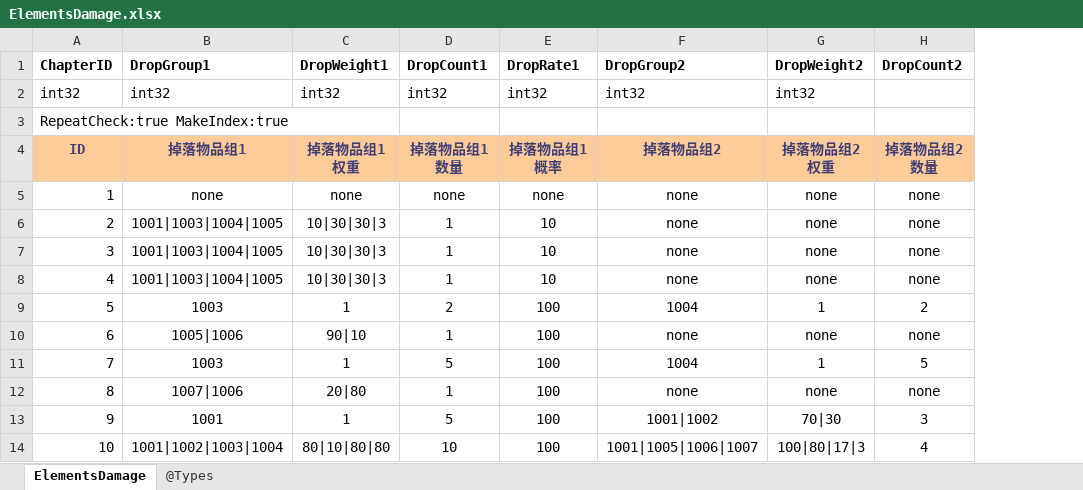
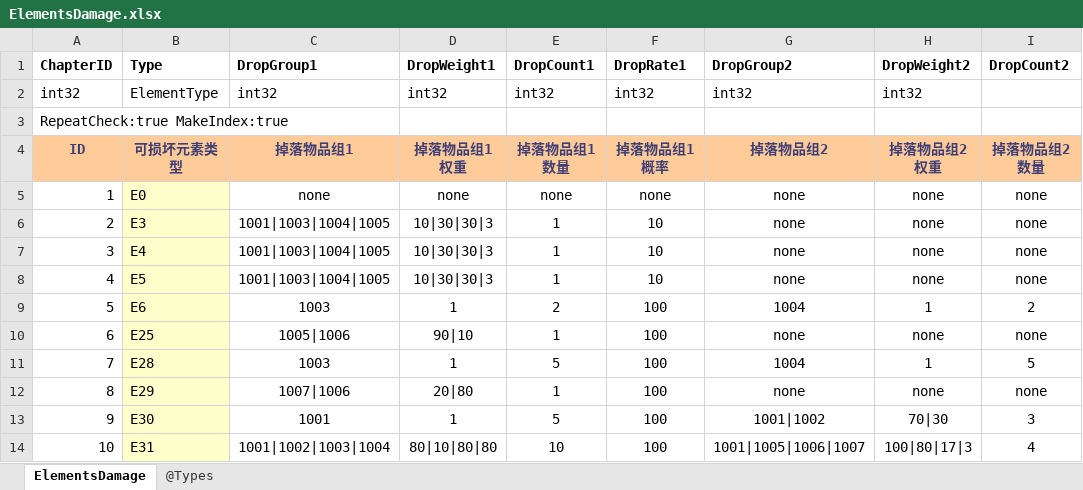
Before and after one commit to wzwqhfy/gunfire_config_table, an Excel workbook: 程序用_正式版_基础版/ElementsDamage.xlsx, sheet ElementsDamage, drawn as a sheet; only a part is shown; values as stored, in another font and other column widths than the file's, no borders; the diff names each change by its address in the sheet, - before the commit and + after, or states it on an @@ line.

```diff
--- a/程序用_正式版_基础版/ElementsDamage.xlsx (sheet ElementsDamage)
+++ b/程序用_正式版_基础版/ElementsDamage.xlsx (sheet ElementsDamage)
+column B (Type), rows 2-14: ElementType |  | 可损坏元素类型 | E0 | E3 | E4 | E5 | E6 | E25 | E28 | E29 | E30 | E31
```
Also changed, not shown: 程序用_正式版_基础版/ElementsDrop.xlsx, 程序用_正式版_基础版/ElementsTrap.xlsx, 3 other files.
